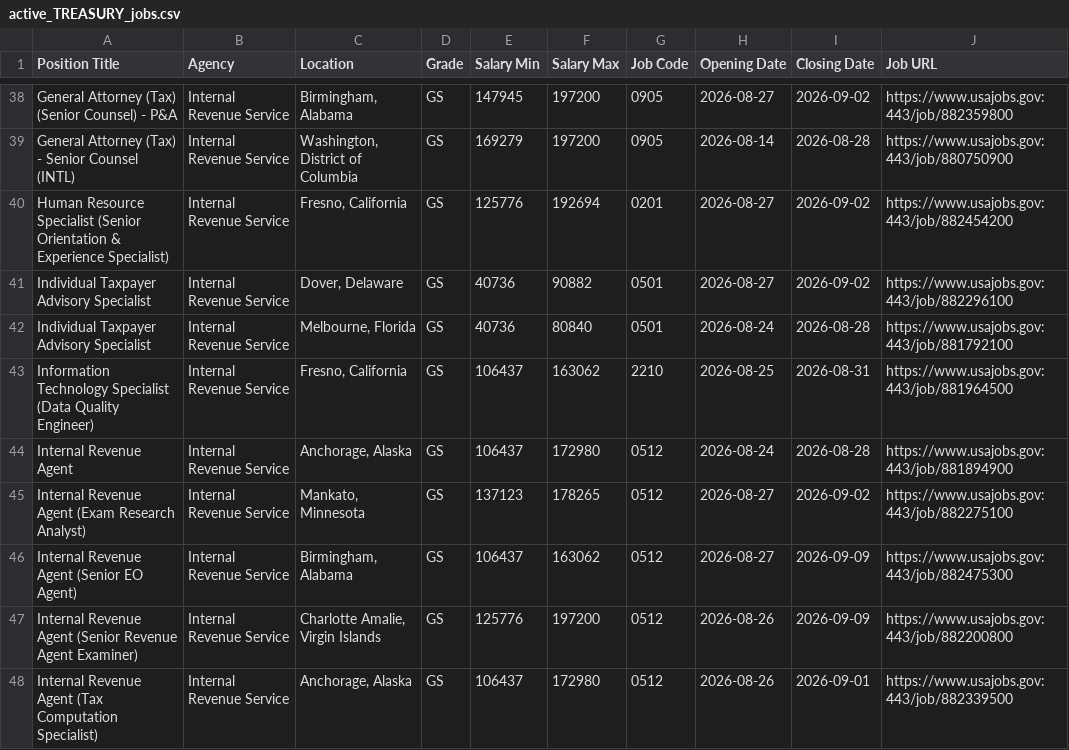
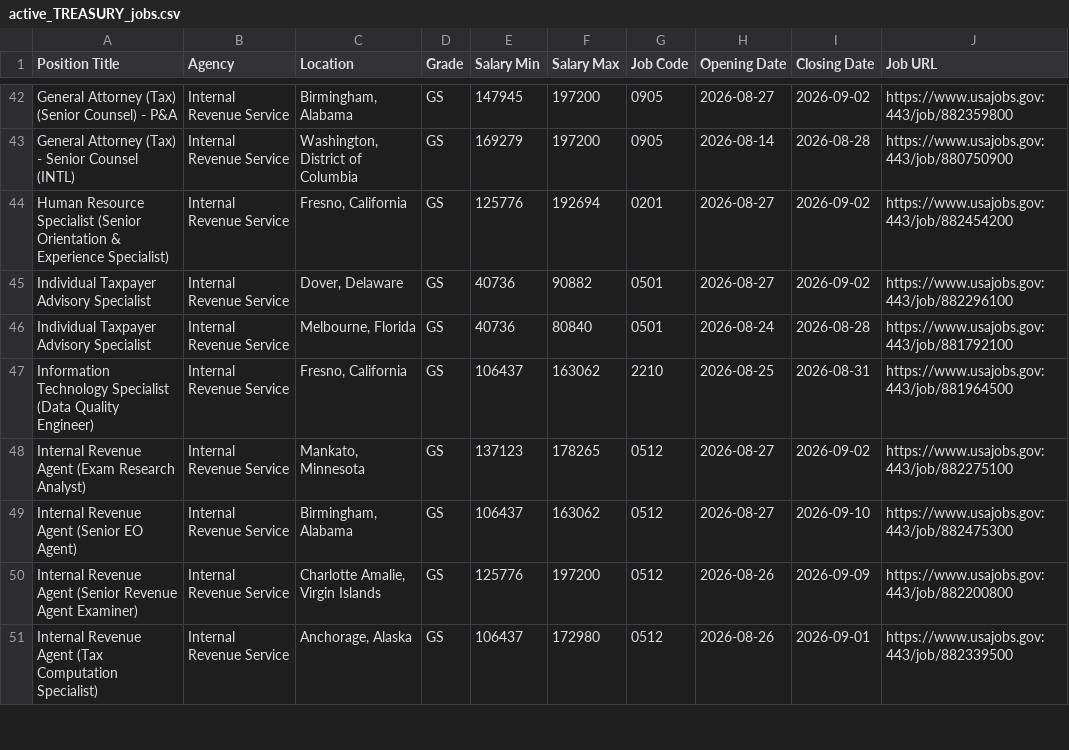
Before and after one commit to fartbagxp/fedjobs, a CSV file: data/raw/active_TREASURY_jobs.csv, drawn as a sheet; only a part is shown, gaps mark what is left out; the diff covers the shown part only.

```diff
--- a/data/raw/active_TREASURY_jobs.csv
+++ b/data/raw/active_TREASURY_jobs.csv
@@ -43,5 +47,4 @@ Individual Taxpayer Advisory Specialist,Internal Revenue Service,"Melbourne, Flo
 Information Technology Specialist (Data Quality Engineer),Internal Revenue Service,"Fresno, California",GS,106437,163062,2210,2026-08-25,2026-08-31,https://www.usajobs.gov:443/job/881964500
-Internal Revenue Agent,Internal Revenue Service,"Anchorage, Alaska",GS,106437,172980,0512,2026-08-24,2026-08-28,https://www.usajobs.gov:443/job/881894900
 Internal Revenue Agent (Exam Research Analyst),Internal Revenue Service,"Mankato, Minnesota",GS,137123,178265,0512,2026-08-27,2026-09-02,https://www.usajobs.gov:443/job/882275100
-Internal Revenue Agent (Senior EO Agent),Internal Revenue Service,"Birmingham, Alabama",GS,106437,163062,0512,2026-08-27,2026-09-09,https://www.usajobs.gov:443/job/882475300
+Internal Revenue Agent (Senior EO Agent),Internal Revenue Service,"Birmingham, Alabama",GS,106437,163062,0512,2026-08-27,2026-09-10,https://www.usajobs.gov:443/job/882475300
 Internal Revenue Agent (Senior Revenue Agent Examiner),Internal Revenue Service,"Charlotte Amalie, Virgin Islands",GS,125776,197200,0512,2026-08-26,2026-09-09,https://www.usajobs.gov:443/job/882200800
```
Also changed, not shown: 15 added rows and 6 edited cells elsewhere in this file, data/raw/active_0854_jobs.csv, data/raw/active_1550_jobs.csv, 8 other files.
